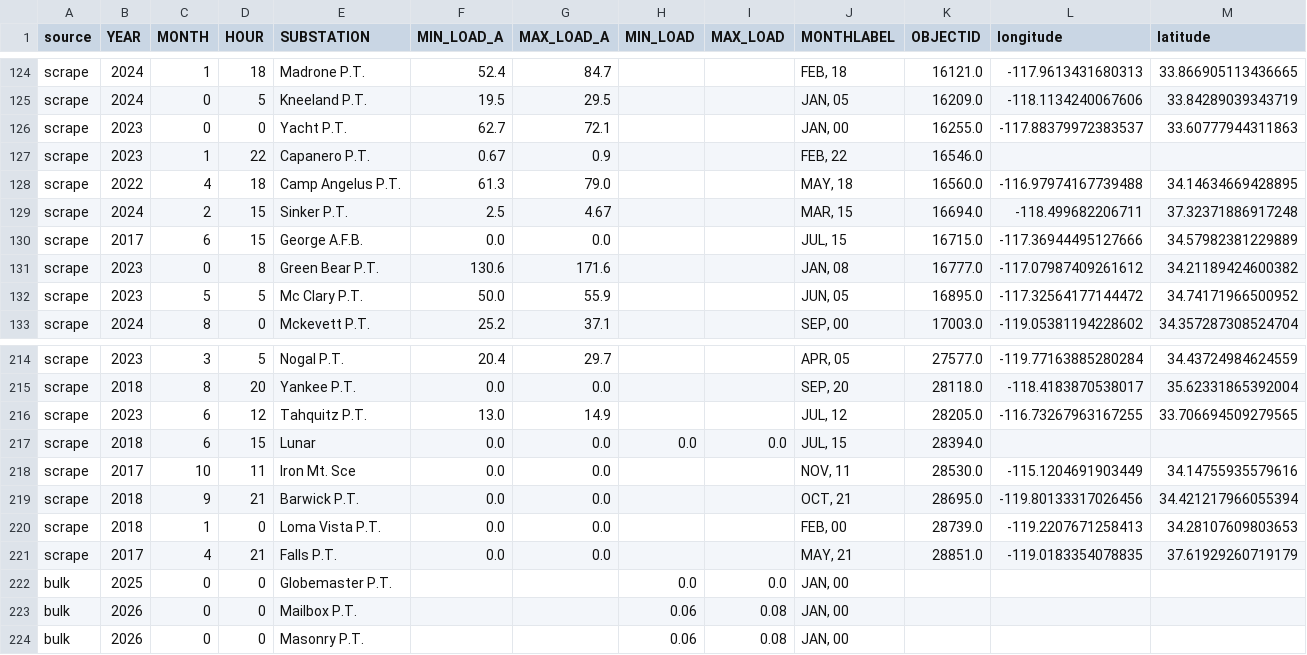
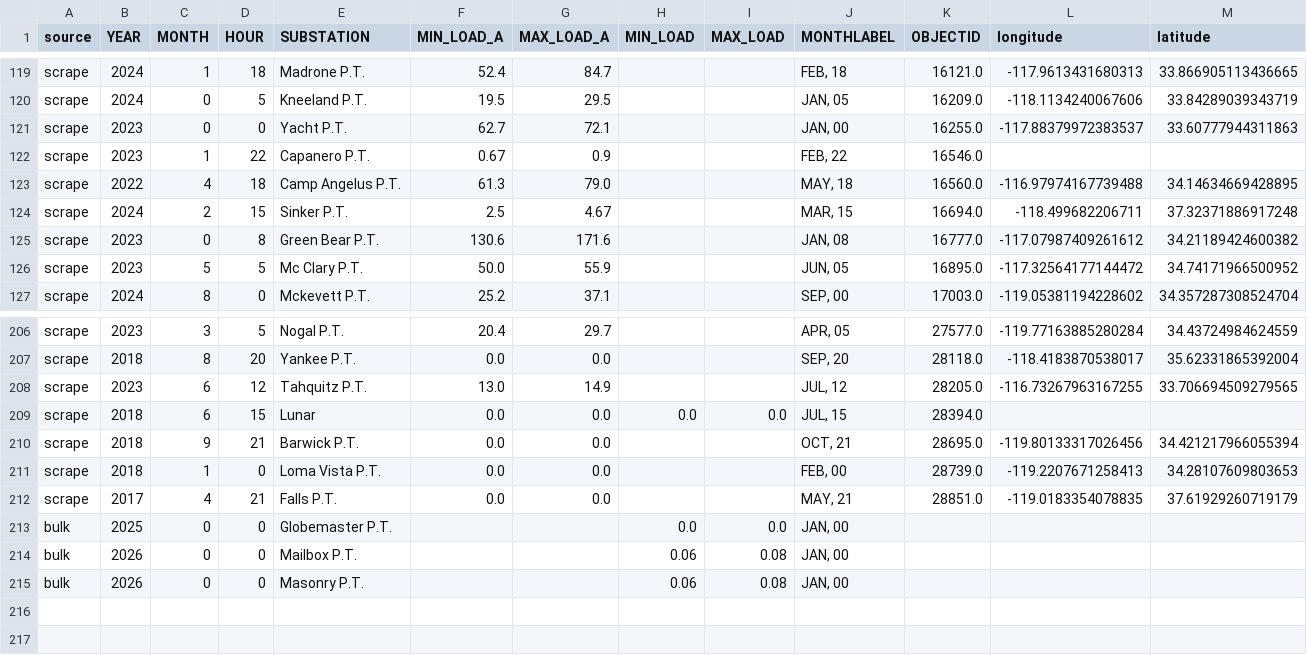
Before and after one commit to Energy-MAC/california-hourly-disaggregation, a CSV file: data/checks/cmp_B_sce_loads_combined_only_in_source.csv, drawn as a sheet; only a part is shown, gaps mark what is left out; the diff covers the shown part only; the diff names each change by its address in the sheet, - before the commit and + after, or states it on an @@ line.

```diff
--- a/data/checks/cmp_B_sce_loads_combined_only_in_source.csv
+++ b/data/checks/cmp_B_sce_loads_combined_only_in_source.csv
-row 130: scrape | 2017 | 6 | 15 | George A.F.B. | 0.0 | 0.0 |  |  | JUL, 15 | 16715.0 | -117.36944495127666 | 34.57982381229889
-row 218: scrape | 2017 | 10 | 11 | Iron Mt. Sce | 0.0 | 0.0 |  |  | NOV, 11 | 28530.0 | -115.1204691903449 | 34.14755935579616
```
Also changed, not shown: 7 removed rows elsewhere in this file, data/checks/cmp_B_pge_attrs_only_in_source.csv, data/checks/cmp_B_pge_loads_only_in_source.csv, 55 other files.
